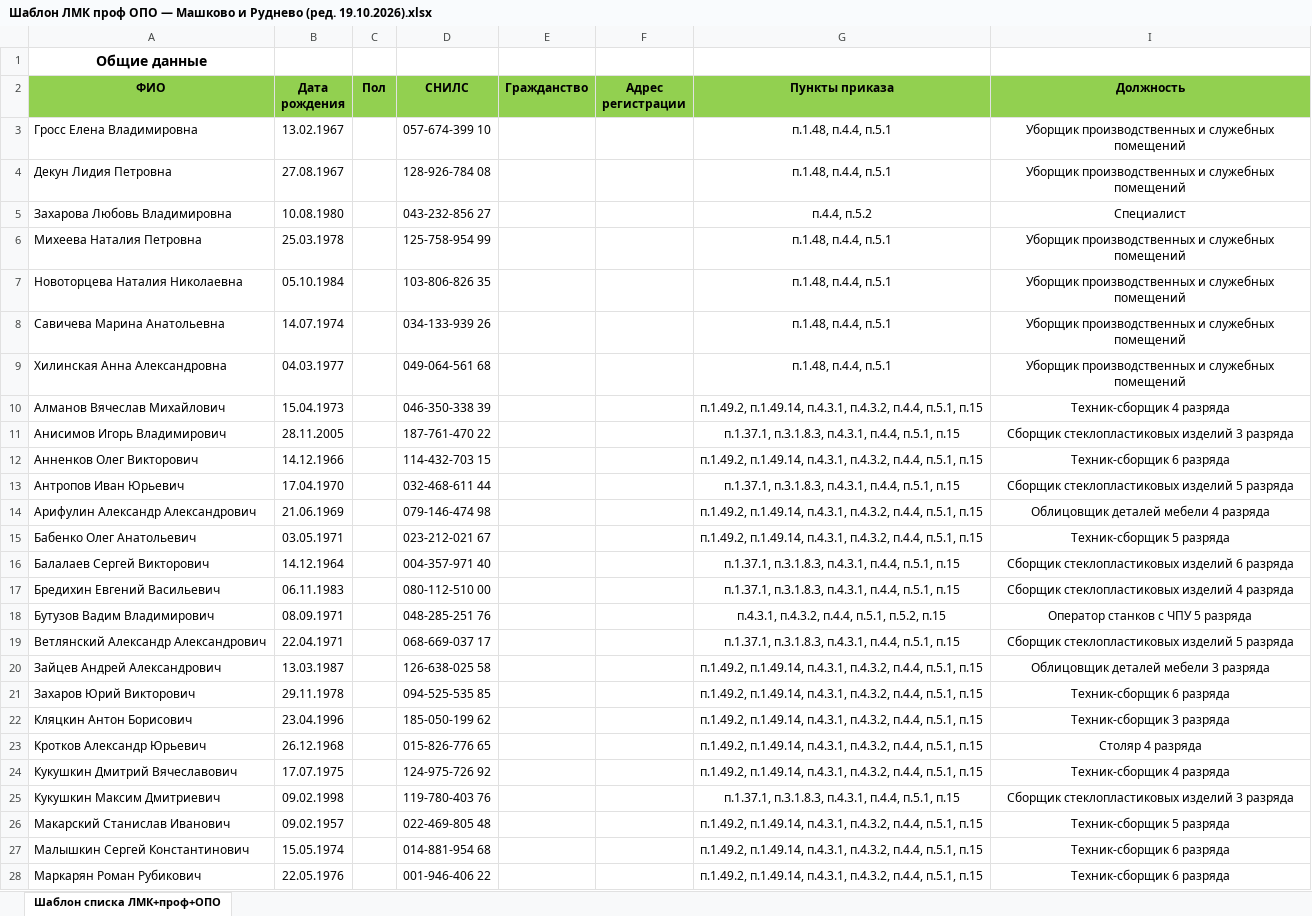
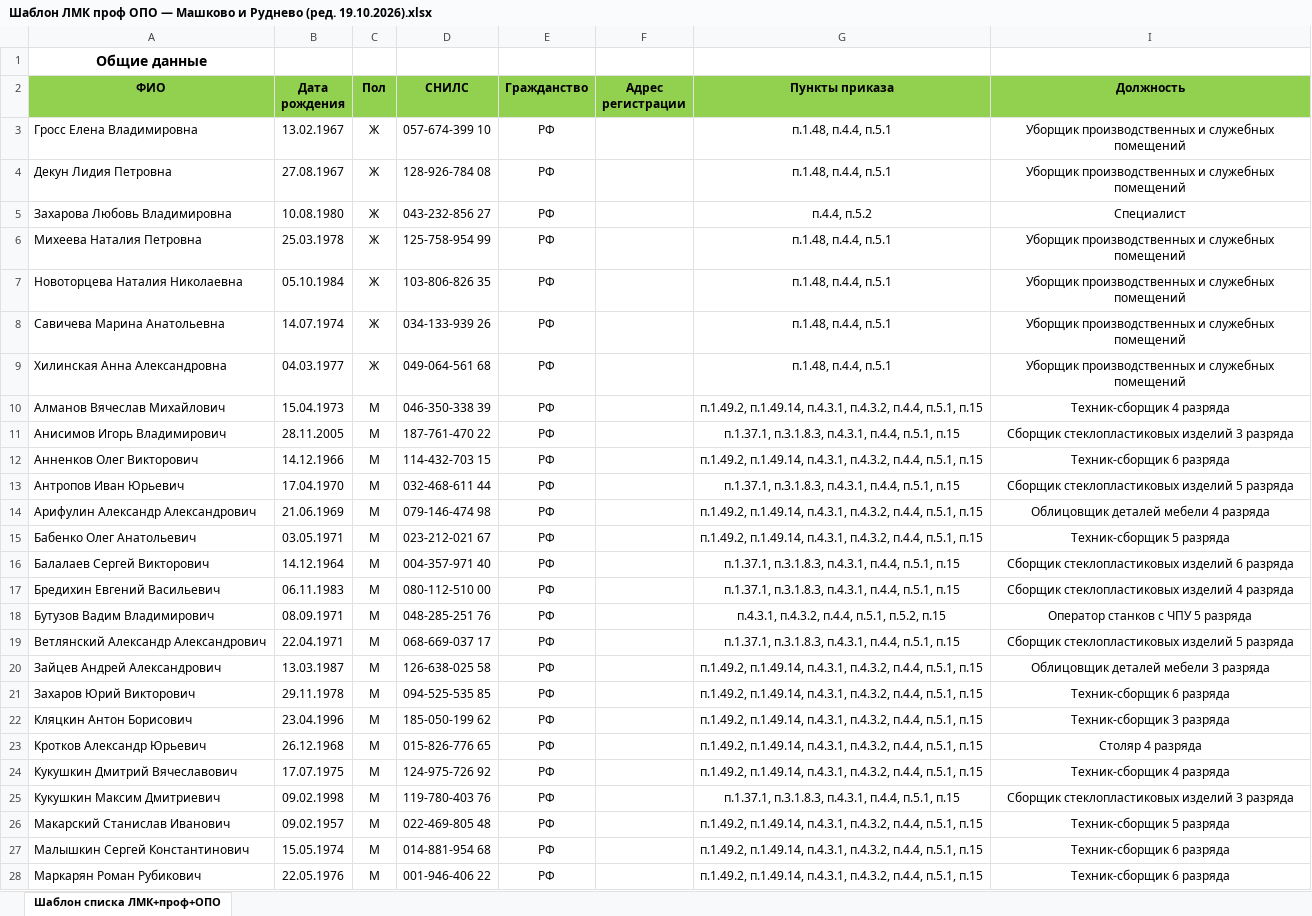
Before and after one commit to aigulaikesheva-eng/-, an Excel workbook: МО 19.10.2026/Шаблон ЛМК проф ОПО — Машково и Руднево (ред. 19.10.2026).xlsx, sheet Шаблон списка ЛМК+проф+ОПО, drawn as a sheet; only a part is shown; values as stored, in another font and other column widths than the file's, no borders; charts and pictures not drawn; the diff covers the shown part only; the diff names each change by its address in the sheet, - before the commit and + after, or states it on an @@ line.

```diff
--- a/МО 19.10.2026/Шаблон ЛМК проф ОПО — Машково и Руднево (ред. 19.10.2026).xlsx (sheet Шаблон списка ЛМК+проф+ОПО)
+++ b/МО 19.10.2026/Шаблон ЛМК проф ОПО — Машково и Руднево (ред. 19.10.2026).xlsx (sheet Шаблон списка ЛМК+проф+ОПО)
-C3:C9 (Пол): (empty)
+C3:C9 (Пол): Ж
-E3:E28 (Гражданство): (empty)
+E3:E28 (Гражданство): РФ
-C10:C28 (Пол): (empty)
+C10:C28 (Пол): М
```
Also changed, not shown: 388 edited cells elsewhere in this sheet, charts or pictures.
